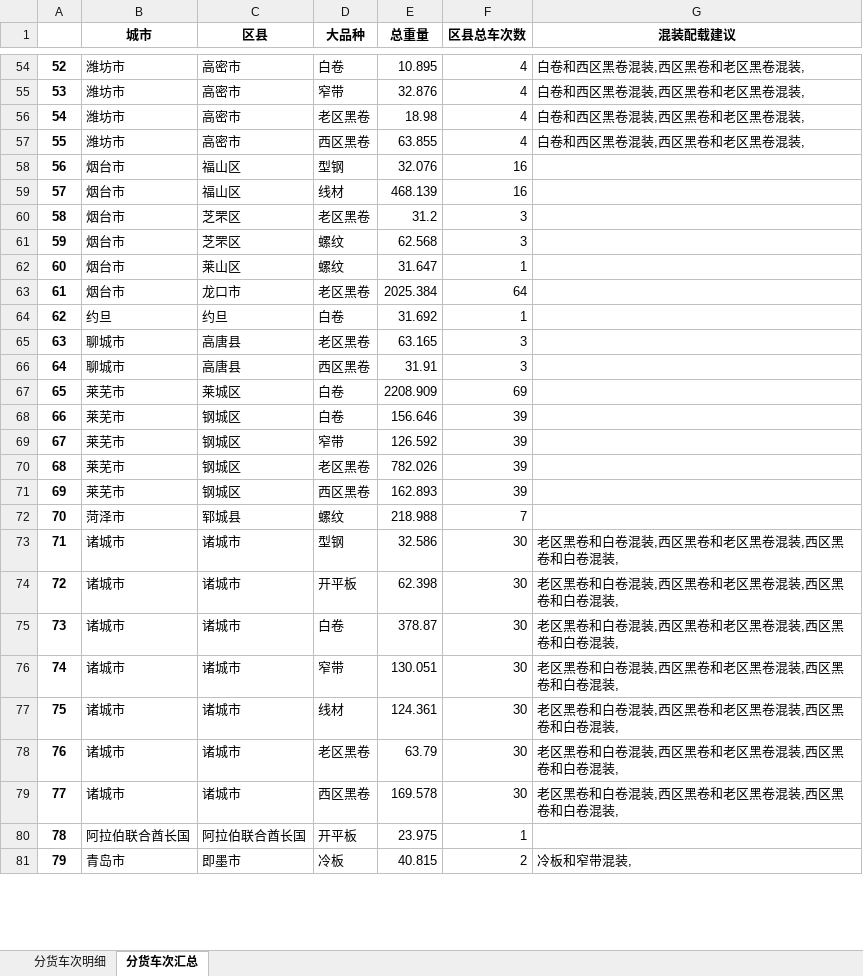
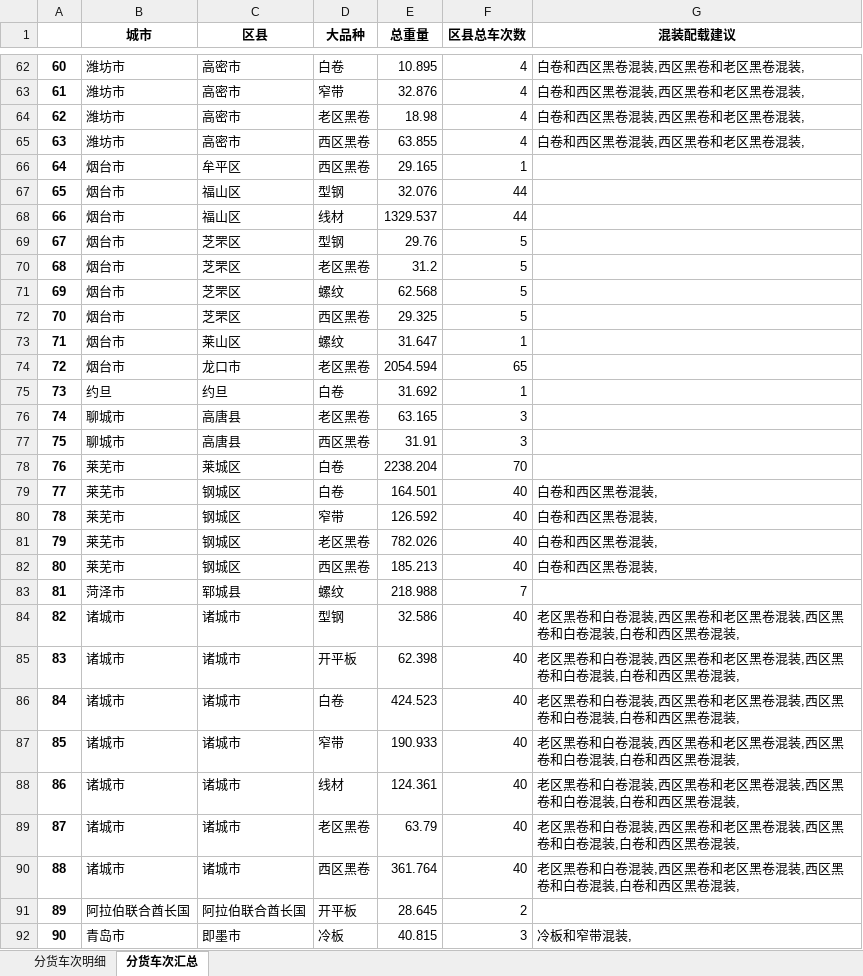
Before and after one commit to 9Echo/single-gc-goods-allocation, an Excel workbook: app/static/分货结果.xlsx, sheet 分货车次汇总, drawn as a sheet; only a part is shown, gaps mark what is left out; values as stored, in another font and other column widths than the file's, no borders; addresses are those after the commit; the diff covers the shown part only; the diff names each change by its address in the sheet, - before the commit and + after, or states it on an @@ line.

```diff
--- a/app/static/分货结果.xlsx (sheet 分货车次汇总)
+++ b/app/static/分货结果.xlsx (sheet 分货车次汇总)
@@ column A renumbered between rows 5 and 107 @@
+row 66: 64 | 烟台市 | 牟平区 | 西区黑卷 | 29.165 | 1
-F67:F68 (区县总车次数): 16
+F67:F68 (区县总车次数): 44
-E68 (总重量): 468.139
+E68 (总重量): 1329.537
+row 69: 67 | 烟台市 | 芝罘区 | 型钢 | 29.76 | 5
-F70:F71 (区县总车次数): 3
+F70:F71 (区县总车次数): 5
+row 72: 70 | 烟台市 | 芝罘区 | 西区黑卷 | 29.325 | 5
-E74 (总重量): 2025.384
+E74 (总重量): 2054.594
-F74 (区县总车次数): 64
+F74 (区县总车次数): 65
-E78 (总重量): 2208.909
+E78 (总重量): 2238.204
-F78 (区县总车次数): 69
+F78 (区县总车次数): 70
-E79 (总重量): 156.646
+E79 (总重量): 164.501
-F79:F82 (区县总车次数): 39
+F79:F82 (区县总车次数): 40
-G79:G82 (混装配载建议): (empty)
+G79:G82 (混装配载建议): 白卷和西区黑卷混装,
-E82 (总重量): 162.893
+E82 (总重量): 185.213
-F84:F90 (区县总车次数): 30
+F84:F90 (区县总车次数): 40
-G84:G90 (混装配载建议): 老区黑卷和白卷混装,西区黑卷和老区黑卷混装,西区黑卷和白卷混装,
+G84:G90 (混装配载建议): 老区黑卷和白卷混装,西区黑卷和老区黑卷混装,西区黑卷和白卷混装,白卷和西区黑卷混装,
-E86 (总重量): 378.87
+E86 (总重量): 424.523
-E87 (总重量): 130.051
+E87 (总重量): 190.933
-E90 (总重量): 169.578
+E90 (总重量): 361.764
-E91 (总重量): 23.975
+E91 (总重量): 28.645
-F91 (区县总车次数): 1
+F91 (区县总车次数): 2
-F92 (区县总车次数): 2
+F92 (区县总车次数): 3
```
Also changed, not shown: 13 added rows and 79 edited cells elsewhere in this sheet, sheet 分货车次明细, 1 other file.
